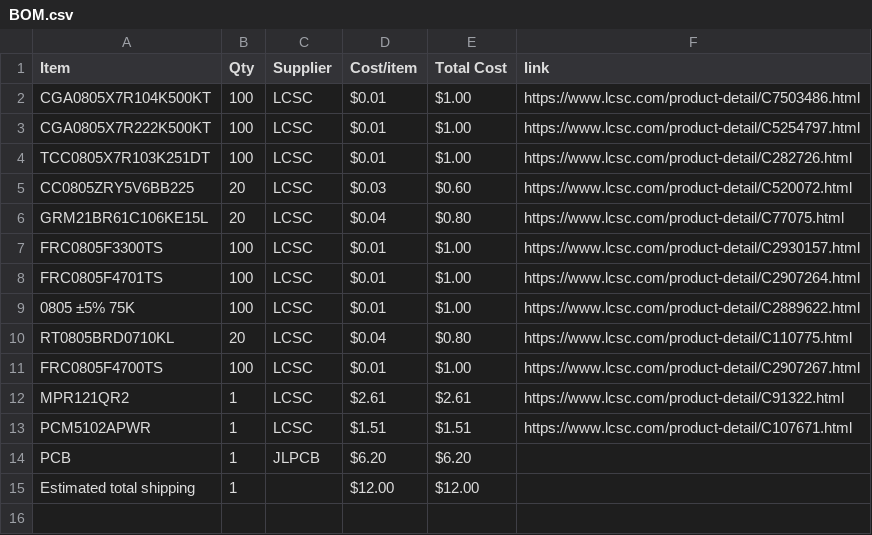
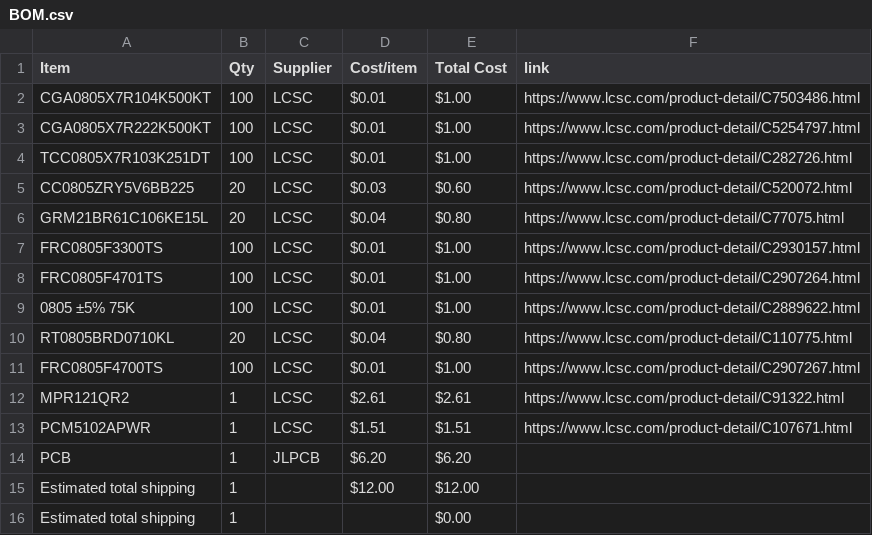
Before and after one commit to KYUUBYZ/Hakronomia, a CSV file: BOM.csv, drawn as a sheet; the diff names each change by its address in the sheet, - before the commit and + after, or states it on an @@ line.

Commit message:
Sync Hakronomia from Half Life

```diff
--- a/BOM.csv
+++ b/BOM.csv
+row 16: Estimated total shipping | 1 |  |  | $0.00
```
